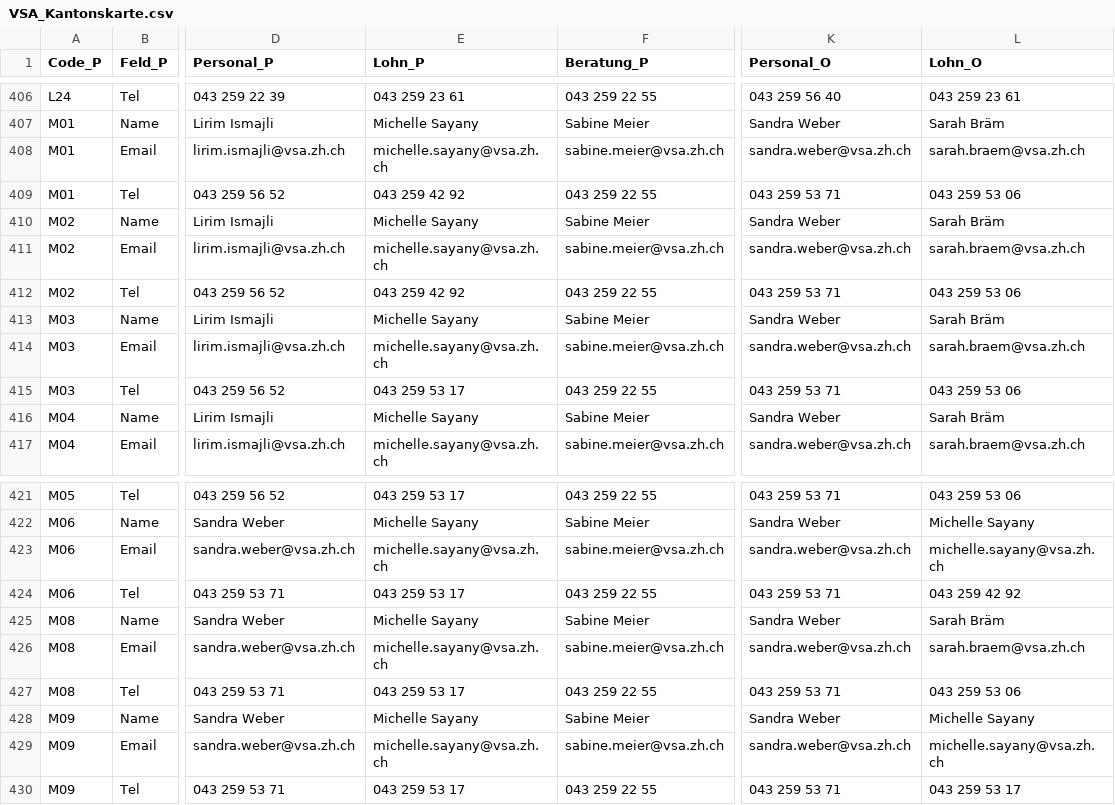
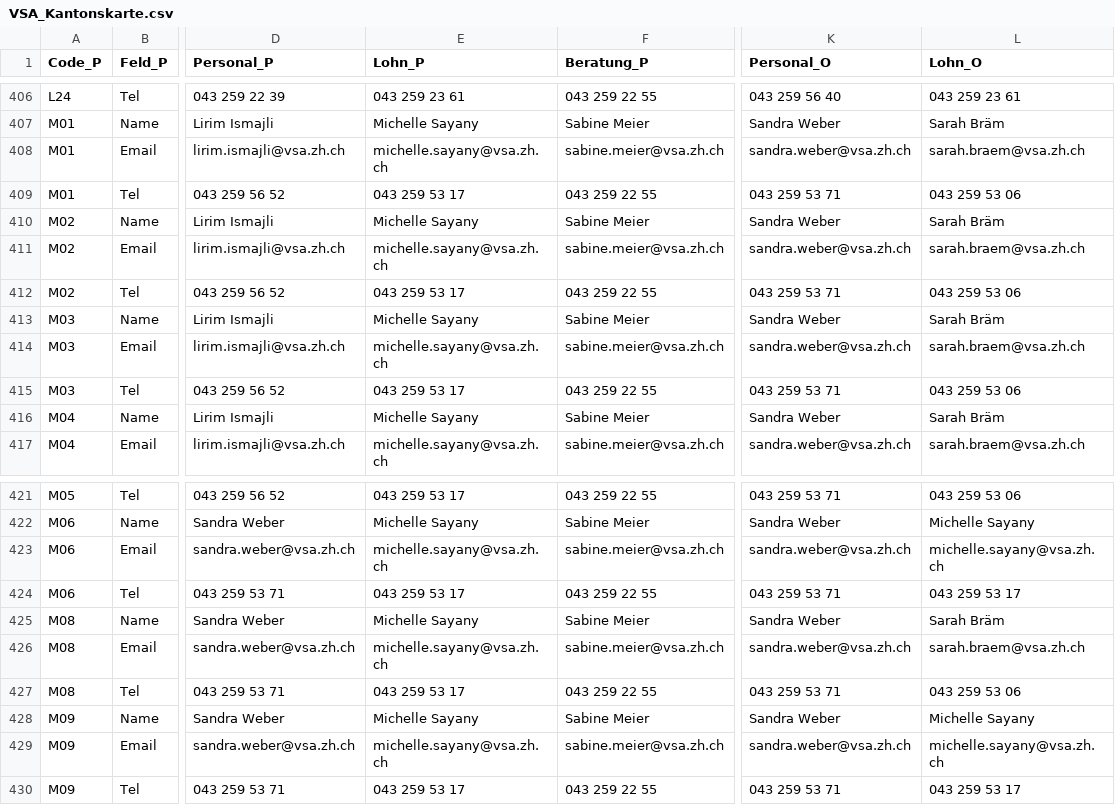
Before and after one commit to statistikZH/Visualisierung_VSAKarte, a CSV file: Data/VSA_Kantonskarte.csv, drawn as a sheet; only a part is shown, gaps mark what is left out; the diff names each change by its address in the sheet, - before the commit and + after, or states it on an @@ line.

Commit message:
Update VSA_Kantonskarte.csv

```diff
--- a/Data/VSA_Kantonskarte.csv
+++ b/Data/VSA_Kantonskarte.csv
-E409 (Lohn_P): 043 259 42 92
+E409 (Lohn_P): 043 259 53 17
-E412 (Lohn_P): 043 259 42 92
+E412 (Lohn_P): 043 259 53 17
-L424 (Lohn_O): 043 259 42 92
+L424 (Lohn_O): 043 259 53 17
```
